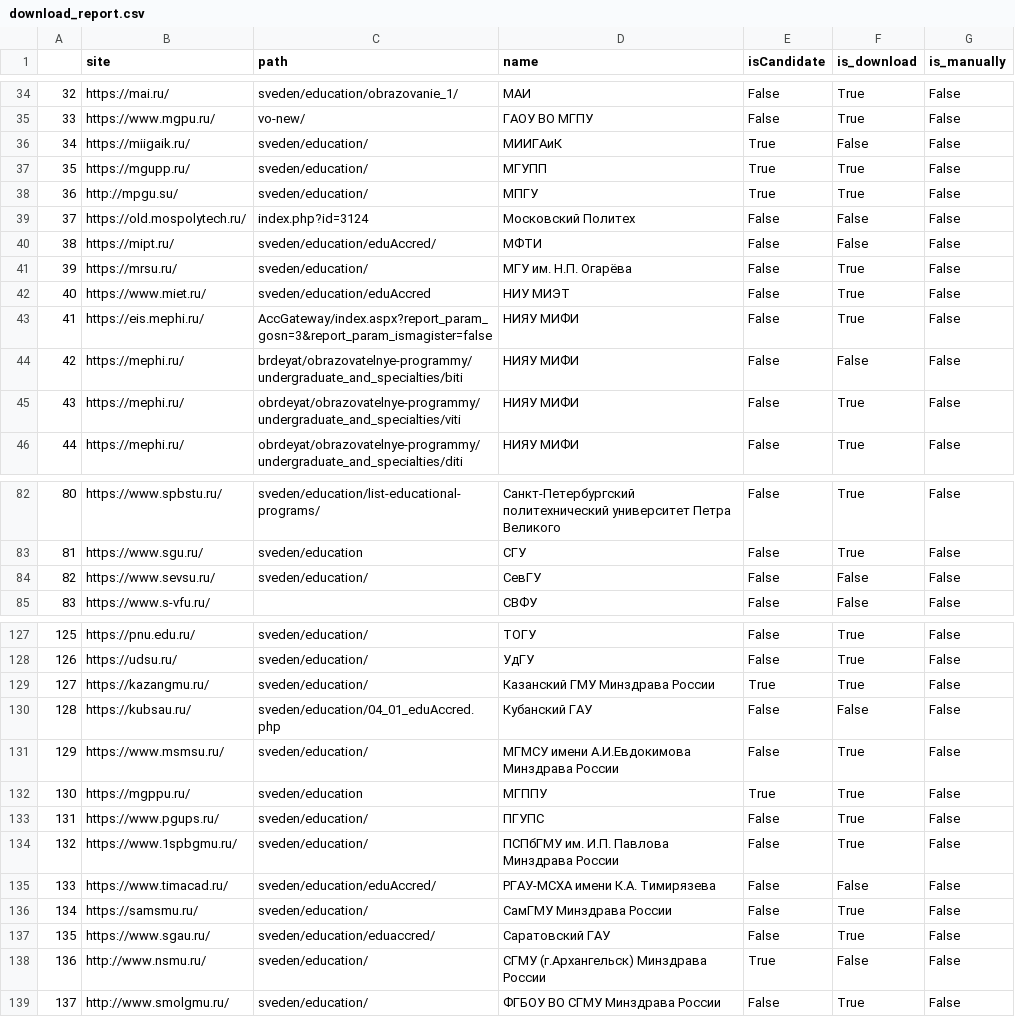
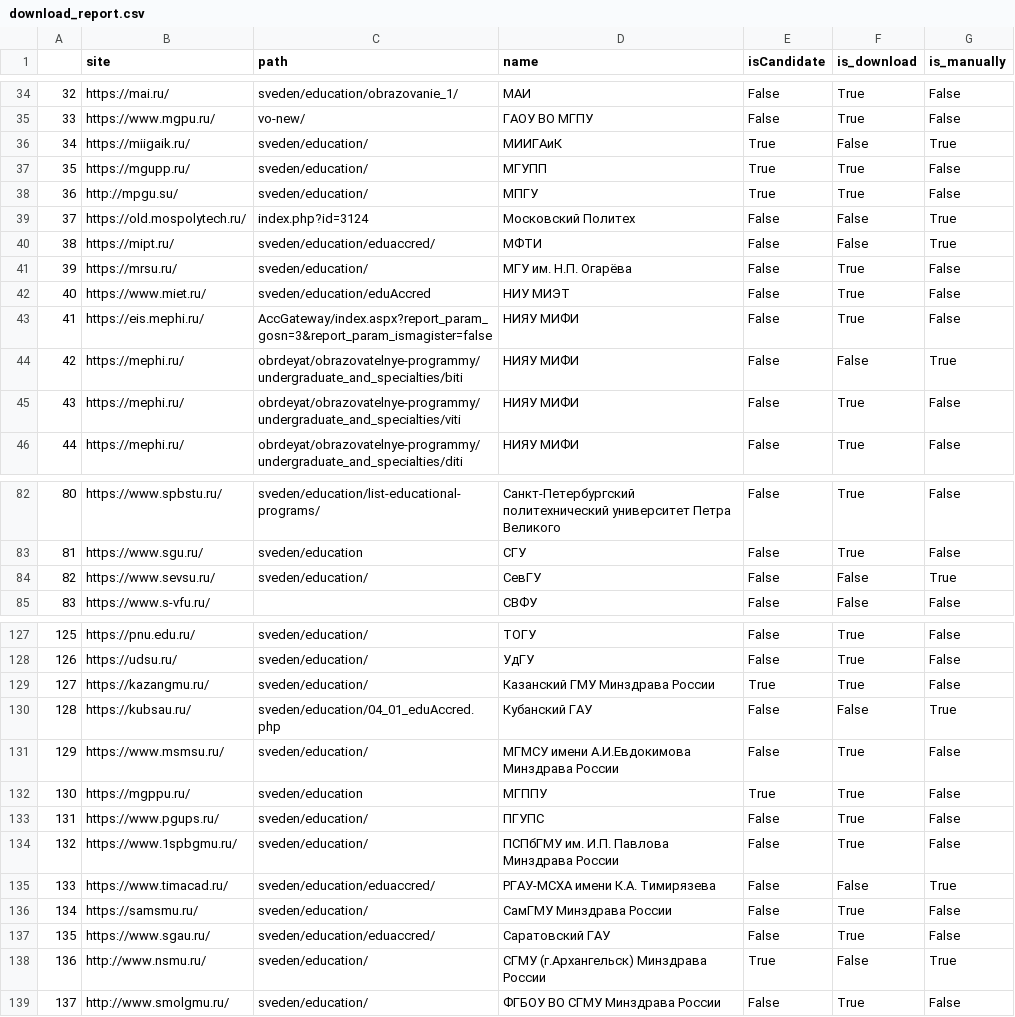
Before and after one commit to psalru/analytics, a CSV file: university_education_programs/data/download_report.csv, drawn as a sheet; only a part is shown, gaps mark what is left out; the diff covers the shown part only.

```diff
--- a/university_education_programs/data/download_report.csv
+++ b/university_education_programs/data/download_report.csv
@@ -35,7 +35,7 @@
 33,https://www.mgpu.ru/,vo-new/,ГАОУ ВО МГПУ,False,True,False
-34,https://miigaik.ru/,sveden/education/,МИИГАиК,True,False,False
+34,https://miigaik.ru/,sveden/education/,МИИГАиК,True,False,True
 35,https://mgupp.ru/,sveden/education/,МГУПП,True,True,False
 36,http://mpgu.su/,sveden/education/,МПГУ,True,True,False
-37,https://old.mospolytech.ru/,index.php?id=3124,Московский Политех,False,False,False
-38,https://mipt.ru/,sveden/education/eduAccred/,МФТИ,False,False,False
+37,https://old.mospolytech.ru/,index.php?id=3124,Московский Политех,False,False,True
+38,https://mipt.ru/,sveden/education/eduaccred/,МФТИ,False,False,True
 39,https://mrsu.ru/,sveden/education/,МГУ им. Н.П. Огарёва,False,True,False
@@ -43,3 +43,3 @@
 41,https://eis.mephi.ru/,AccGateway/index.aspx?report_param_gosn=3&report_param_ismagister=false,НИЯУ МИФИ,False,True,False
-42,https://mephi.ru/,brdeyat/obrazovatelnye-programmy/undergraduate_and_specialties/biti,НИЯУ МИФИ,False,False,False
+42,https://mephi.ru/,obrdeyat/obrazovatelnye-programmy/undergraduate_and_specialties/biti,НИЯУ МИФИ,False,False,True
 43,https://mephi.ru/,obrdeyat/obrazovatelnye-programmy/undergraduate_and_specialties/viti,НИЯУ МИФИ,False,True,False
@@ -83,3 +83,3 @@
 81,https://www.sgu.ru/,sveden/education,СГУ,False,True,False
-82,https://www.sevsu.ru/,sveden/education/,СевГУ,False,False,False
+82,https://www.sevsu.ru/,sveden/education/,СевГУ,False,False,True
 83,https://www.s-vfu.ru/,,СВФУ,False,False,False
@@ -129,3 +129,3 @@
 127,https://kazangmu.ru/,sveden/education/,Казанский ГМУ Минздрава России,True,True,False
-128,https://kubsau.ru/,sveden/education/04_01_eduAccred.php,Кубанский ГАУ,False,False,False
+128,https://kubsau.ru/,sveden/education/04_01_eduAccred.php,Кубанский ГАУ,False,False,True
 129,https://www.msmsu.ru/,sveden/education/,МГМСУ имени А.И.Евдокимова Минздрава России,False,True,False
@@ -134,6 +134,6 @@
 132,https://www.1spbgmu.ru/,sveden/education/,ПСПбГМУ им. И.П. Павлова Минздрава России,False,True,False
-133,https://www.timacad.ru/,sveden/education/eduAccred/,РГАУ-МСХА имени К.А. Тимирязева,False,False,False
+133,https://www.timacad.ru/,sveden/education/eduaccred/,РГАУ-МСХА имени К.А. Тимирязева,False,False,True
 134,https://samsmu.ru/,sveden/education/,СамГМУ Минздрава России,False,True,False
 135,https://www.sgau.ru/,sveden/education/eduaccred/,Саратовский ГАУ,False,True,False
-136,http://www.nsmu.ru/,sveden/education/,СГМУ (г.Архангельск) Минздрава России,True,False,False
+136,http://www.nsmu.ru/,sveden/education/,СГМУ (г.Архангельск) Минздрава России,True,False,True
 137,http://www.smolgmu.ru/,sveden/education/,ФГБОУ ВО СГМУ Минздрава России,False,True,False
```
Also changed, not shown: 39 edited cells elsewhere in this file, 36 other files.
